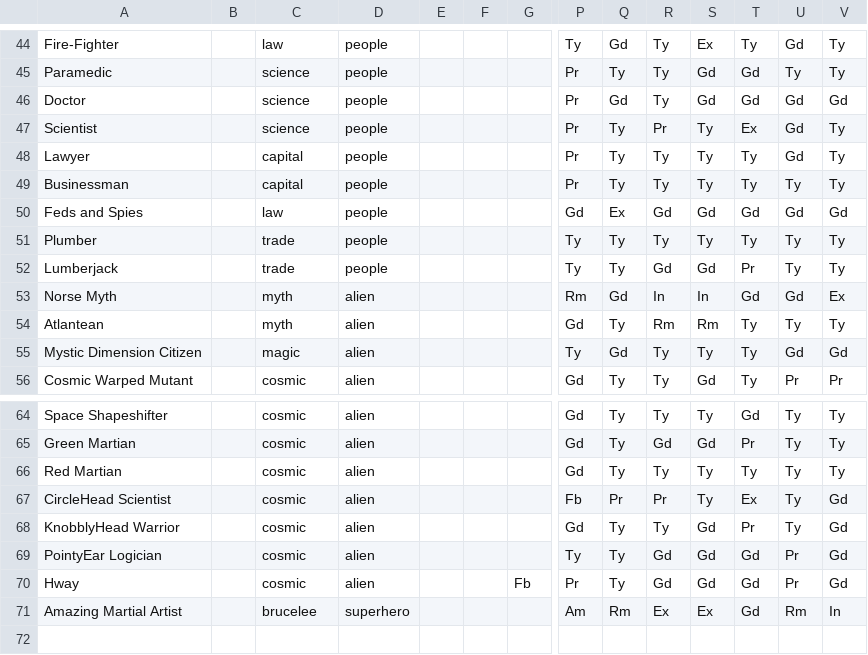
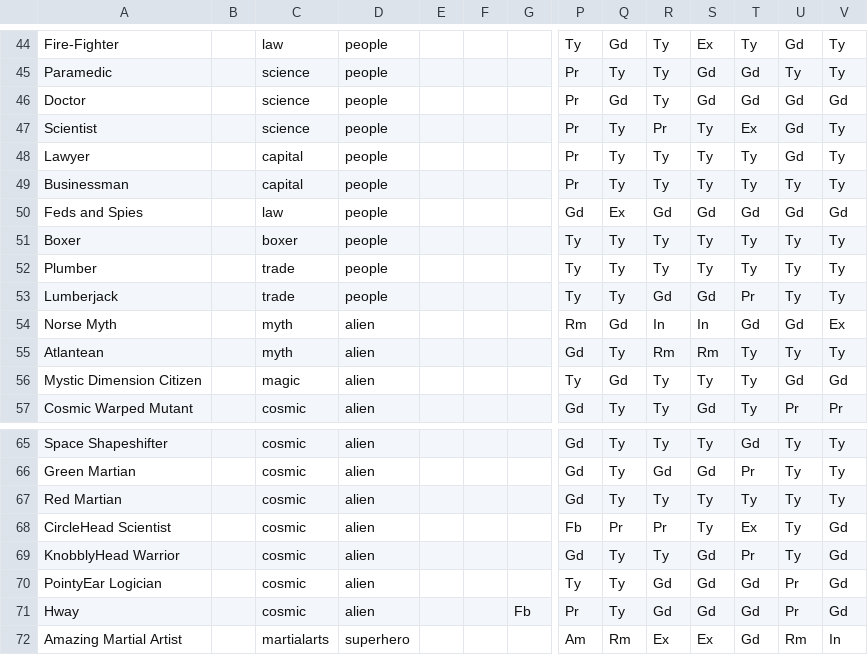
Before and after one commit to bluetyson/FASERIP-Slugfest, a CSV file: DnD-battler/DnD_battler/beastiaryFASERIP.csv, drawn as a sheet; only a part is shown, gaps mark what is left out; addresses are those after the commit; rows hold the shown columns only; the diff names each change by its address in the sheet, - before the commit and + after, or states it on an @@ line.

```diff
--- a/DnD-battler/DnD_battler/beastiaryFASERIP.csv
+++ b/DnD-battler/DnD_battler/beastiaryFASERIP.csv
+row 51: Boxer |  | boxer | people |  |  |  | Ty | Ty | Ty | Ty | Ty | Ty | Ty
-C72: brucelee
+C72: martialarts
```
Also changed, not shown: 2 other files.
